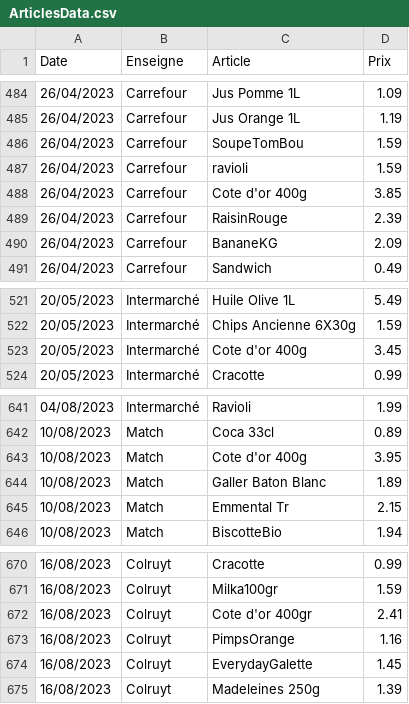
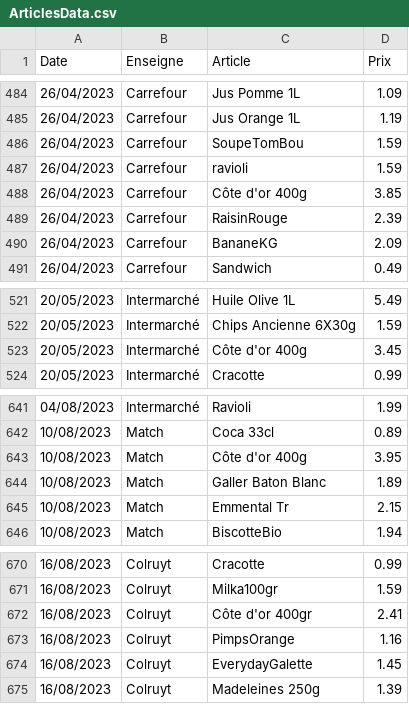
Before and after one commit to TuxStory/ComPrix, a CSV file: ArticlesData.csv, drawn as a sheet; only a part is shown, gaps mark what is left out; the diff covers the shown part only.

```diff
--- a/ArticlesData.csv
+++ b/ArticlesData.csv
@@ -487,3 +487,3 @@ Date,Enseigne,Article,Prix
 26/04/2023,Carrefour,ravioli,1.59
-26/04/2023,Carrefour,Cote d'or 400g,3.85
+26/04/2023,Carrefour,Côte d'or 400g,3.85
 26/04/2023,Carrefour,RaisinRouge,2.39
@@ -522,3 +522,3 @@ Date,Enseigne,Article,Prix
 20/05/2023,Intermarché,Chips Ancienne 6X30g,1.59
-20/05/2023,Intermarché,Cote d'or 400g,3.45
+20/05/2023,Intermarché,Côte d'or 400g,3.45
 20/05/2023,Intermarché,Cracotte,0.99
@@ -642,3 +642,3 @@ Date,Enseigne,Article,Prix
 10/08/2023,Match,Coca 33cl,0.89
-10/08/2023,Match,Cote d'or 400g,3.95
+10/08/2023,Match,Côte d'or 400g,3.95
 10/08/2023,Match,Galler Baton Blanc,1.89
@@ -671,3 +671,3 @@ Date,Enseigne,Article,Prix
 16/08/2023,Colruyt,Milka100gr,1.59
-16/08/2023,Colruyt,Cote d'or 400gr,2.41
+16/08/2023,Colruyt,Côte d'or 400gr,2.41
 16/08/2023,Colruyt,PimpsOrange,1.16
```
Also changed, not shown: 11 added rows and 4 edited cells elsewhere in this file, 2 other files.
